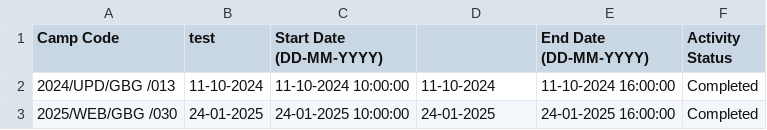
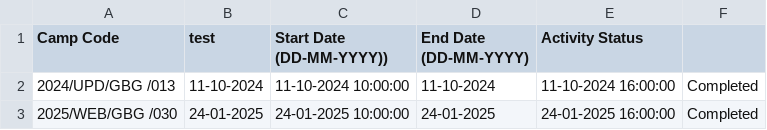
Before and after one commit to ColoredCow/goonj, a CSV file: wp-content/civi-extensions/goonjcustom/cli/Updated sheet - Sheet1 (1).csv, drawn as a sheet; only a part is shown.

Commit message:
update import sheet

```diff
--- a/wp-content/civi-extensions/goonjcustom/cli/Updated sheet - Sheet1 (1).csv
+++ b/wp-content/civi-extensions/goonjcustom/cli/Updated sheet - Sheet1 (1).csv
@@ -1,2 +1,2 @@
-Camp Code,test,Start Date (DD-MM-YYYY),,End Date (DD-MM-YYYY),Activity Status
+Camp Code,test,Start Date (DD-MM-YYYY)),End Date (DD-MM-YYYY),Activity Status
 2024/UPD/GBG /013,11-10-2024,11-10-2024 10:00:00,11-10-2024,11-10-2024 16:00:00,Completed
```
